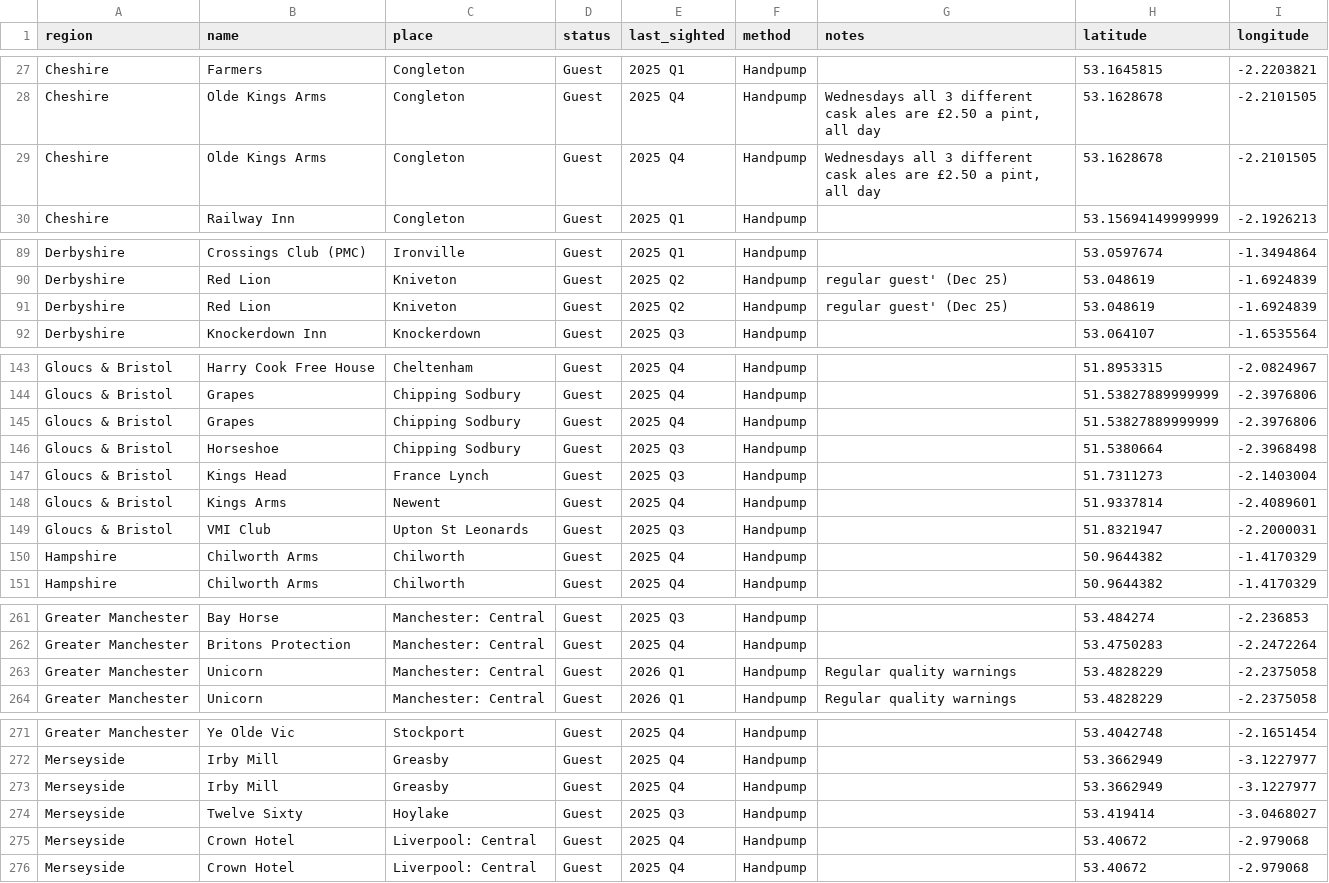
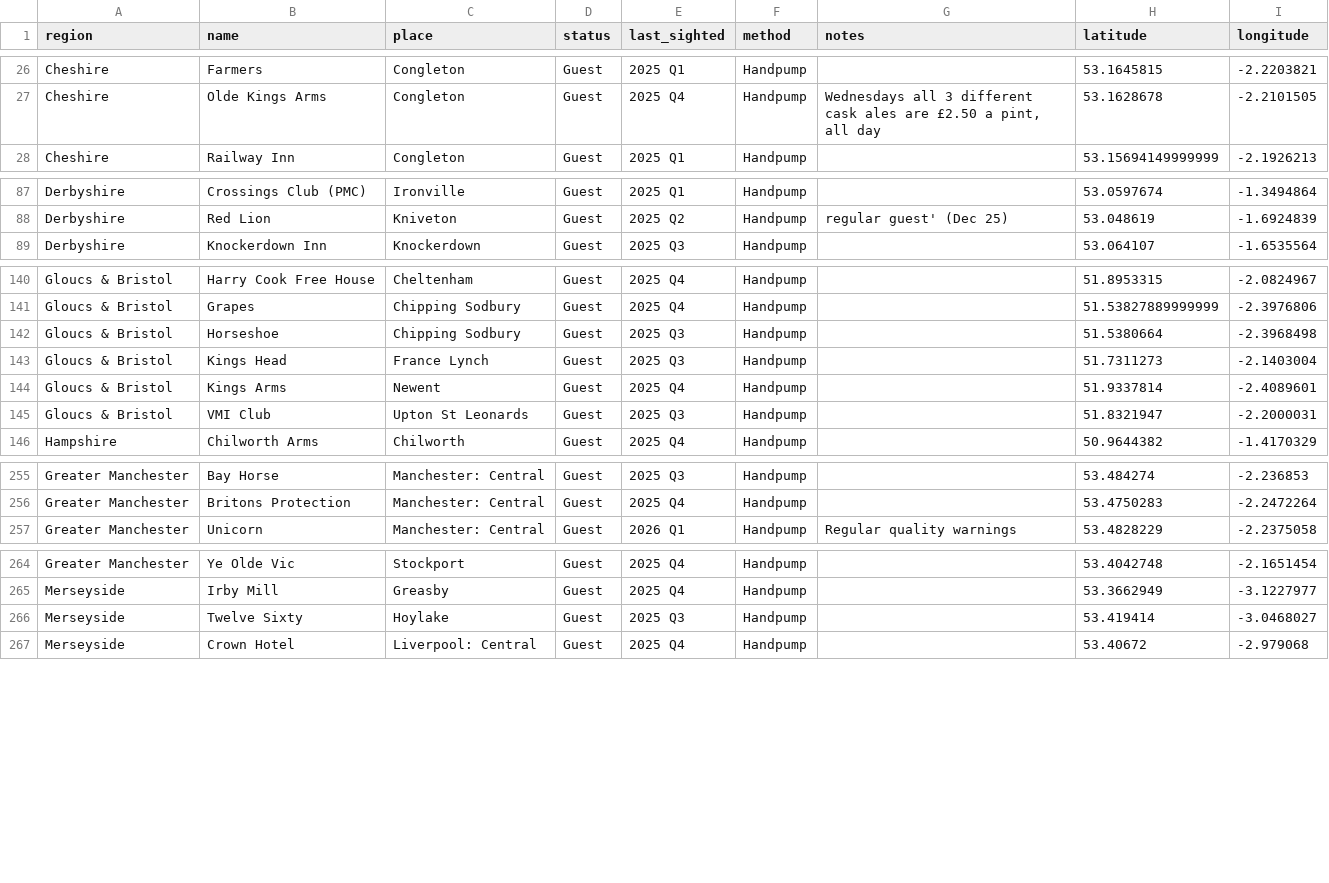
Before and after one commit to fred-cook/Bass-map, a CSV file: pub_locations/guest_locations.csv, drawn as a sheet; only a part is shown, gaps mark what is left out; the diff covers the shown part only.

```diff
--- a/pub_locations/guest_locations.csv
+++ b/pub_locations/guest_locations.csv
@@ -28,3 +27,2 @@ Cheshire,Farmers,Congleton,Guest,2025 Q1,Handpump,,53.1645815,-2.2203821
 Cheshire,Olde Kings Arms,Congleton,Guest,2025 Q4,Handpump,"Wednesdays all 3 different cask ales are £2.50 a pint, all day",53.1628678,-2.2101505
-Cheshire,Olde Kings Arms,Congleton,Guest,2025 Q4,Handpump,"Wednesdays all 3 different cask ales are £2.50 a pint, all day",53.1628678,-2.2101505
 Cheshire,Railway Inn,Congleton,Guest,2025 Q1,Handpump,,53.15694149999999,-2.1926213
@@ -91,3 +89,2 @@ Derbyshire,Crossings Club (PMC),Ironville,Guest,2025 Q1,Handpump,,53.0597674,-1.
 Derbyshire,Red Lion,Kniveton,Guest,2025 Q2,Handpump,regular guest' (Dec 25),53.048619,-1.6924839
-Derbyshire,Red Lion,Kniveton,Guest,2025 Q2,Handpump,regular guest' (Dec 25),53.048619,-1.6924839
 Derbyshire,Knockerdown Inn,Knockerdown,Guest,2025 Q3,Handpump,,53.064107,-1.6535564
@@ -145,3 +142,2 @@ Gloucs & Bristol,Harry Cook Free House,Cheltenham,Guest,2025 Q4,Handpump,,51.895
 Gloucs & Bristol,Grapes,Chipping Sodbury,Guest,2025 Q4,Handpump,,51.53827889999999,-2.3976806
-Gloucs & Bristol,Grapes,Chipping Sodbury,Guest,2025 Q4,Handpump,,51.53827889999999,-2.3976806
 Gloucs & Bristol,Horseshoe,Chipping Sodbury,Guest,2025 Q3,Handpump,,51.5380664,-2.3968498
@@ -150,3 +146,2 @@ Gloucs & Bristol,Kings Arms,Newent,Guest,2025 Q4,Handpump,,51.9337814,-2.4089601
 Gloucs & Bristol,VMI Club,Upton St Leonards,Guest,2025 Q3,Handpump,,51.8321947,-2.2000031
-Hampshire,Chilworth Arms,Chilworth,Guest,2025 Q4,Handpump,,50.9644382,-1.4170329
 Hampshire,Chilworth Arms,Chilworth,Guest,2025 Q4,Handpump,,50.9644382,-1.4170329
@@ -263,3 +257,2 @@ Greater Manchester,Bay Horse,Manchester: Central,Guest,2025 Q3,Handpump,,53.4842
 Greater Manchester,Britons Protection,Manchester: Central,Guest,2025 Q4,Handpump,,53.4750283,-2.2472264
-Greater Manchester,Unicorn,Manchester: Central,Guest,2026 Q1,Handpump,Regular quality warnings,53.4828229,-2.2375058
 Greater Manchester,Unicorn,Manchester: Central,Guest,2026 Q1,Handpump,Regular quality warnings,53.4828229,-2.2375058
@@ -273,5 +266,3 @@ Greater Manchester,Ye Olde Vic,Stockport,Guest,2025 Q4,Handpump,,53.4042748,-2.1
 Merseyside,Irby Mill,Greasby,Guest,2025 Q4,Handpump,,53.3662949,-3.1227977
-Merseyside,Irby Mill,Greasby,Guest,2025 Q4,Handpump,,53.3662949,-3.1227977
 Merseyside,Twelve Sixty,Hoylake,Guest,2025 Q3,Handpump,,53.419414,-3.0468027
-Merseyside,Crown Hotel,Liverpool: Central,Guest,2025 Q4,Handpump,,53.40672,-2.979068
 Merseyside,Crown Hotel,Liverpool: Central,Guest,2025 Q4,Handpump,,53.40672,-2.979068
```
Also changed, not shown: 9 removed rows and 2 edited cells elsewhere in this file, pub_locations/permanent_locations.csv.
